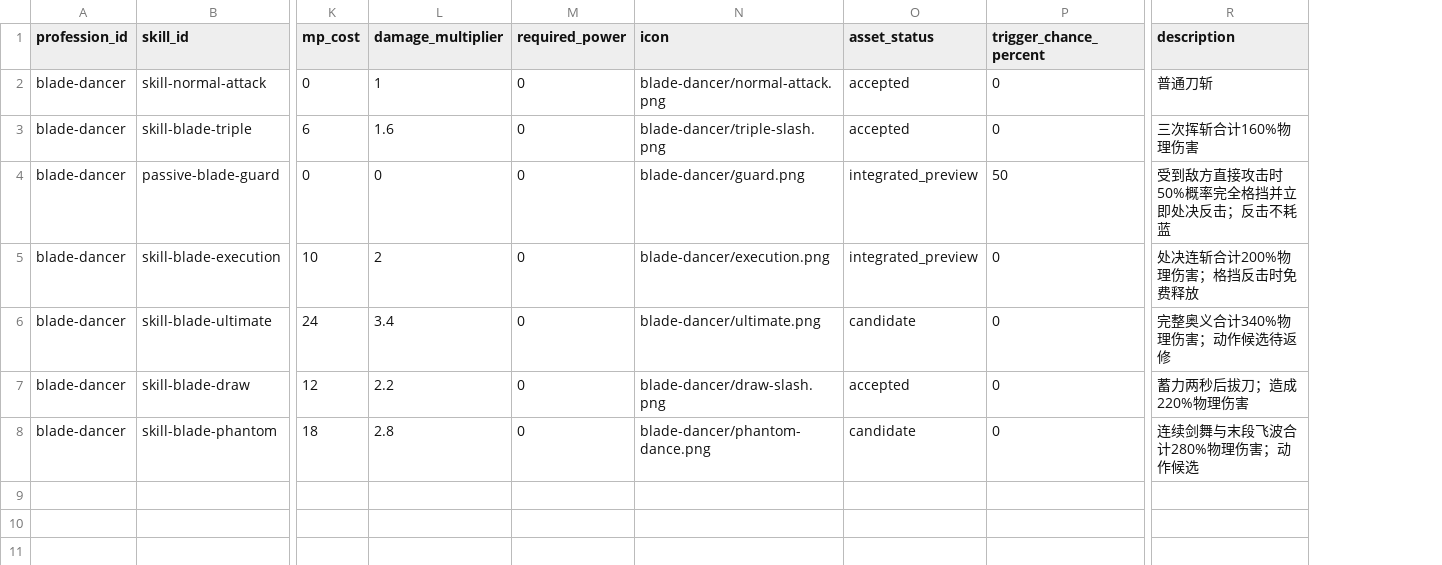
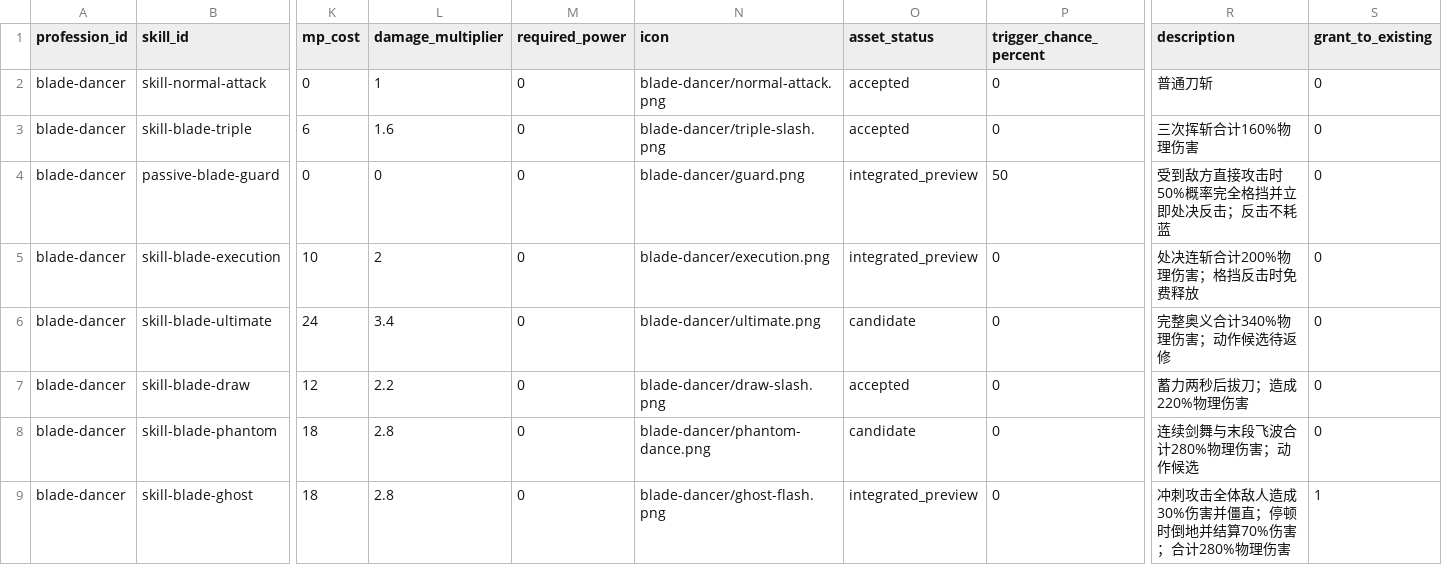
Before and after one commit to aiyouxiAAA/ai-server, a CSV file: internal/profession/config/player-profession-skill.csv, drawn as a sheet; only a part is shown, gaps mark what is left out; rows hold the shown columns only; the diff names each change by its address in the sheet, - before the commit and + after, or states it on an @@ line.

Commit message:
鬼影闪群体技能与护盾/播放时序后端 + 实时请求防护
- 鬼影闪：player-profession-skill.csv 新增 blade-dancer/skill-blade-ghost（source_type=all，grant_to_existing=1），original_profession.go 按 source_type 区分群体·攻击分类，并为职业表声明的 grant_to_existing 技能补发到已有角色（同时占用对应快捷栏槽位，保留原有条目）；同步 skill/skill-level 两张表与 generated JSON。
- 护盾：新增 internal/battle/shield.go 与 config/original-shield-skill.csv 及单测、ghost_flash_test.go。
- 播放时序：新增 internal/battle/playback_clock.go 与 config/playback-timing.csv，internal/protocol/packet.go 与 packet_overflow_test.go 同步。
- 实时防护：新增 realtime_guard / realtime_movement_guard / realtime_playback_admission / realtime_request_limits 四个守卫与三份单测；main.go、packet_handlers.go、world_scene_transport.go 接入。
- 已知欠账（本轮新增 3 个，非本轮代码缺陷）：internal/session 47→50。grant_to_existing 补发与「重启不补技能」清档合同冲突——TestFreshStartRestartNeverRefillsNamedCharacters、TestRetiredSkillsCannotBeLearnedBoughtOrConsumedFromBook 仍断言重启后技能为空/退役技能书不改状态；TestFreshStartRequiresRealAccountAndStartsEmpty 断言创角技能数=7，现为 8（多鬼影闪）。已与用户确认按欠账提交，待后续统一处理补发与清档合同的边界。cmd/ai-server 106 与既有欠账逐条一致，internal/protocol 全绿。

```diff
--- a/internal/profession/config/player-profession-skill.csv
+++ b/internal/profession/config/player-profession-skill.csv
+column S (grant_to_existing), rows 2-8: all 0
+row 9: blade-dancer | skill-blade-ghost | 18 | 2.8 | 0 | blade-dancer/ghost-flash.png | integrated_preview | 0 | 冲刺攻击全体敌人造成30%伤害并僵直；停顿时倒地并结算70%伤害；合计280%物理伤害 | 1
```
Also changed, not shown: internal/classicdata/source/skill-level-table.csv, internal/classicdata/source/skill-table.csv, 25 other files.
